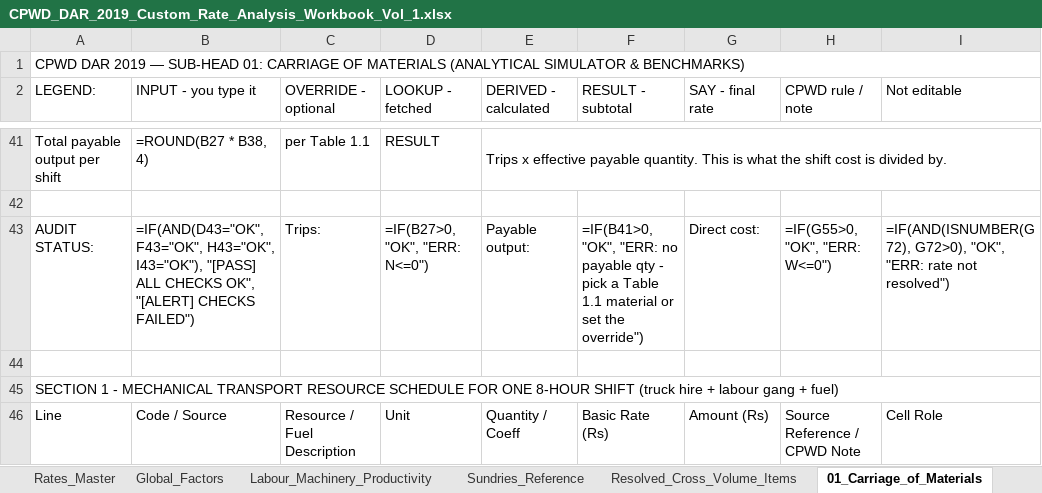
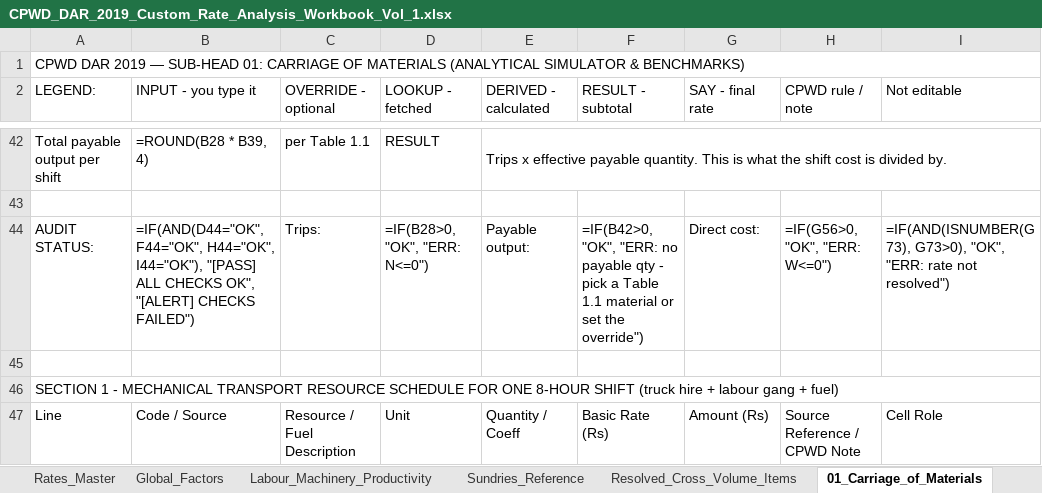
Before and after one commit to NishantAgarwal03/cpwd-dar-2019-excel, an Excel workbook: CPWD_DAR_2019_Custom_Rate_Analysis_Workbook_Vol_1.xlsx, sheet 01_Carriage_of_Materials, drawn as a sheet; only a part is shown, gaps mark what is left out; values as stored, in another font and other column widths than the file's, no cell formats; formulas without a stored value are shown as written; addresses are those after the commit; the diff covers the shown part only; the diff names each change by its address in the sheet, - before the commit and + after, or states it on an @@ line.

```diff
--- a/CPWD_DAR_2019_Custom_Rate_Analysis_Workbook_Vol_1.xlsx (sheet 01_Carriage_of_Materials)
+++ b/CPWD_DAR_2019_Custom_Rate_Analysis_Workbook_Vol_1.xlsx (sheet 01_Carriage_of_Materials)
-B42 (INPUT - you type it): =ROUND(B27 * B38, 4)
+B42 (INPUT - you type it): =ROUND(B28 * B39, 4)
-B44 (INPUT - you type it): =IF(AND(D43="OK", F43="OK", H43="OK", I43="OK"), "[PASS] ALL…
+B44 (INPUT - you type it): =IF(AND(D44="OK", F44="OK", H44="OK", I44="OK"), "[PASS] ALL…
-D44 (LOOKUP - fetched): =IF(B27>0, "OK", "ERR: N<=0")
+D44 (LOOKUP - fetched): =IF(B28>0, "OK", "ERR: N<=0")
-F44 (RESULT - subtotal): =IF(B41>0, "OK", "ERR:…
+F44 (RESULT - subtotal): =IF(B42>0, "OK", "ERR:…
-H44 (CPWD rule / note): =IF(G55>0, "OK", "ERR: W<=0")
+H44 (CPWD rule / note): =IF(G56>0, "OK", "ERR: W<=0")
-I44 (Not editable): =IF(AND(ISNUMBER(G72), G72>0), "OK", "ERR:…
+I44 (Not editable): =IF(AND(ISNUMBER(G73), G73>0), "OK", "ERR:…
```
Also changed, not shown: 2 added rows, 1 removed row, 65 edited cells and row numbers in column A elsewhere in this sheet, cell formats, 5 other files.
